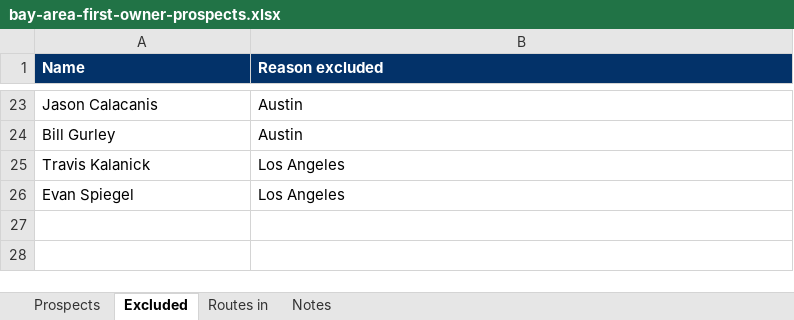
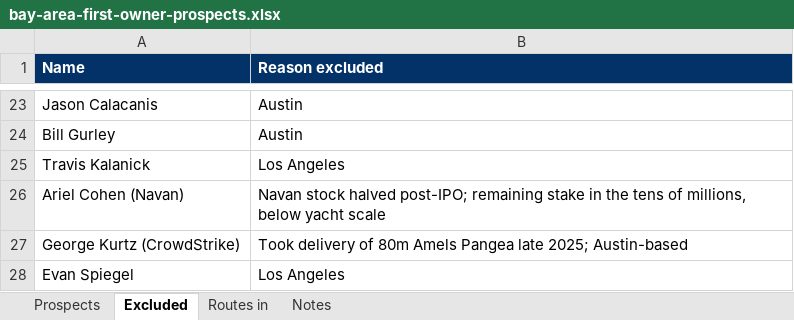
Before and after one commit to forelandmarine/website, an Excel workbook: docs/sales/bay-area-first-owner-prospects.xlsx, sheet Excluded, drawn as a sheet; only a part is shown, gaps mark what is left out; values as stored, in another font and other column widths than the file's, no borders; the diff names each change by its address in the sheet, - before the commit and + after, or states it on an @@ line.

```diff
--- a/docs/sales/bay-area-first-owner-prospects.xlsx (sheet Excluded)
+++ b/docs/sales/bay-area-first-owner-prospects.xlsx (sheet Excluded)
+row 26: Ariel Cohen (Navan) | Navan stock halved post-IPO; remaining stake in the tens of millions, below yacht scale
+row 27: George Kurtz (CrowdStrike) | Took delivery of 80m Amels Pangea late 2025; Austin-based
```
Also changed, not shown: sheet Prospects, sheet Notes, 1 other file.
